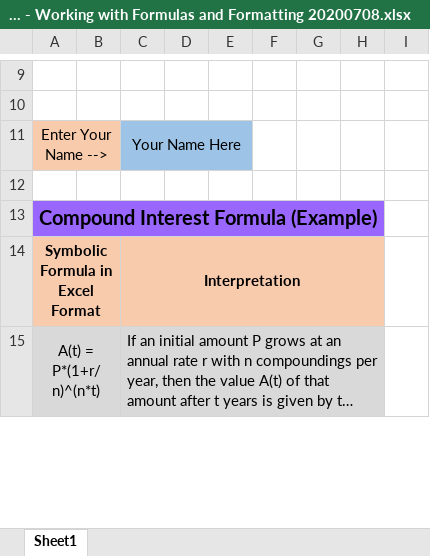
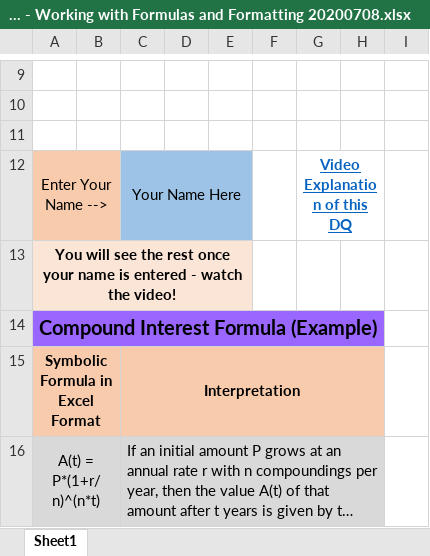
Before and after one commit to ketchers/Teaching, an Excel workbook: 144F20/Topic 1/MAT-144 - Working with Formulas and Formatting 20200708.xlsx, sheet Sheet1, drawn as a sheet; only a part is shown, gaps mark what is left out; long unchanged cells end in …; values as stored, in another font and other column widths than the file's, no borders; charts and pictures and conditional formats not drawn; removed rows and columns are numbered as before the commit, all else as after; the diff names each change by its address in the sheet, - before the commit and + after, or states it on an @@ line.

Commit message:
changed videos

```diff
--- a/144F20/Topic 1/MAT-144 - Working with Formulas and Formatting 20200708.xlsx (sheet Sheet1)
+++ b/144F20/Topic 1/MAT-144 - Working with Formulas and Formatting 20200708.xlsx (sheet Sheet1)
-row 11: Enter Your Name --> |  | Your Name Here
+row 12: Enter Your Name --> |  | Your Name Here |  |  |  | Video Explanation of this DQ
+row 13: You will see the rest once your name is entered - watch the video!
```
Also changed, not shown: charts or pictures, 144F20/Topic 3/QR_2-3_Tech_Template.xlsx.
